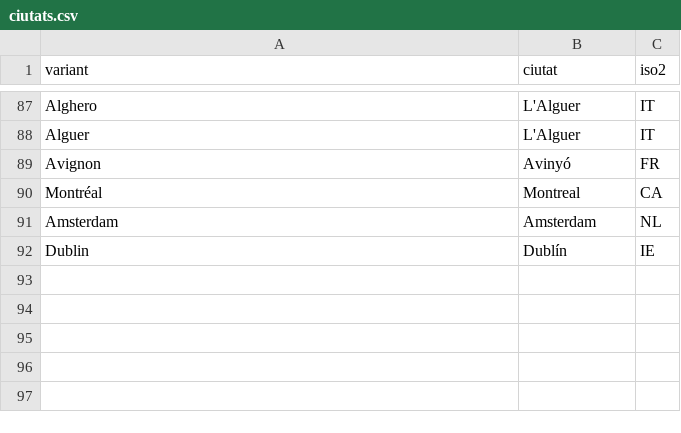
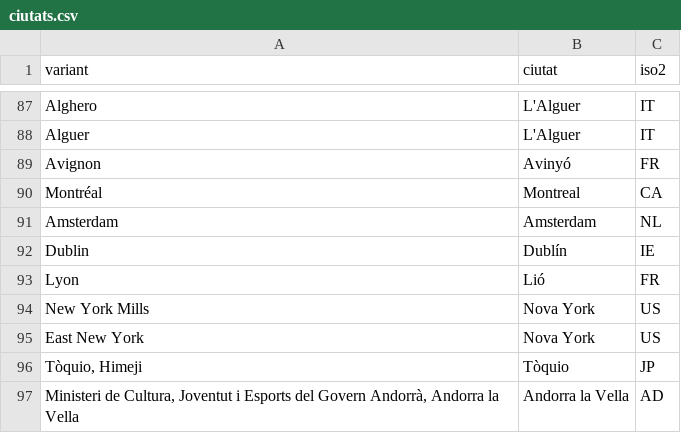
Before and after one commit to blancaadp/viatges-cat, a CSV file: data/manual/ciutats.csv, drawn as a sheet; only a part is shown, gaps mark what is left out; the diff names each change by its address in the sheet, - before the commit and + after, or states it on an @@ line.

```diff
--- a/data/manual/ciutats.csv
+++ b/data/manual/ciutats.csv
+row 93: Lyon | Lió | FR
+row 94: New York Mills | Nova York | US
+row 95: East New York | Nova York | US
+row 96: Tòquio, Himeji | Tòquio | JP
+row 97: Ministeri de Cultura, Joventut i Esports del Govern Andorrà, Andorra la Vella | Andorra la Vella | AD
```
Also changed, not shown: data/manual/correccions.csv, data/manual/departaments.csv, 20 other files.
